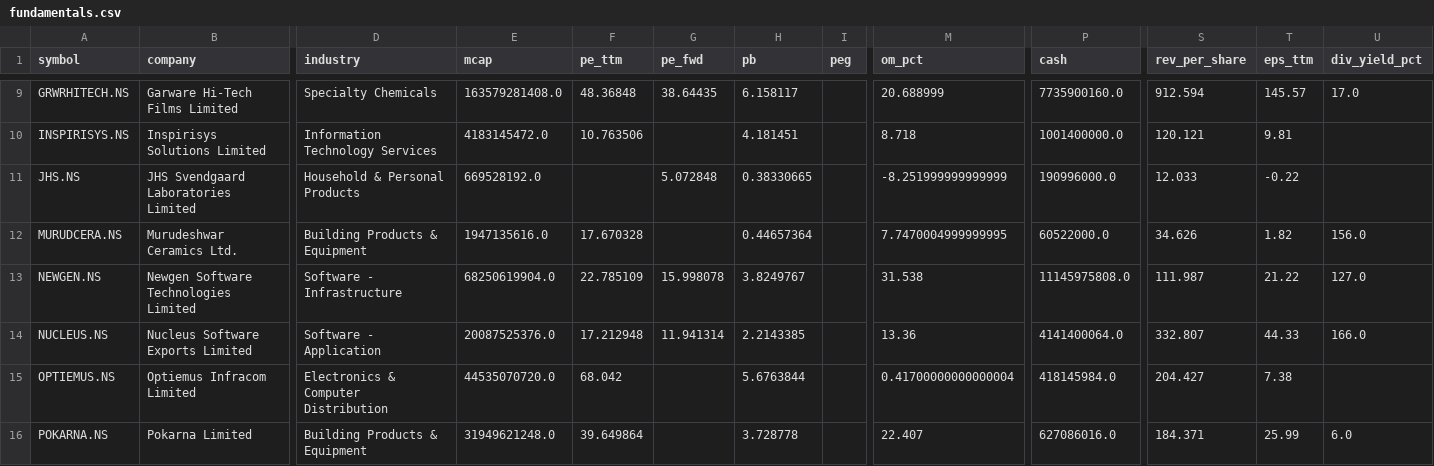
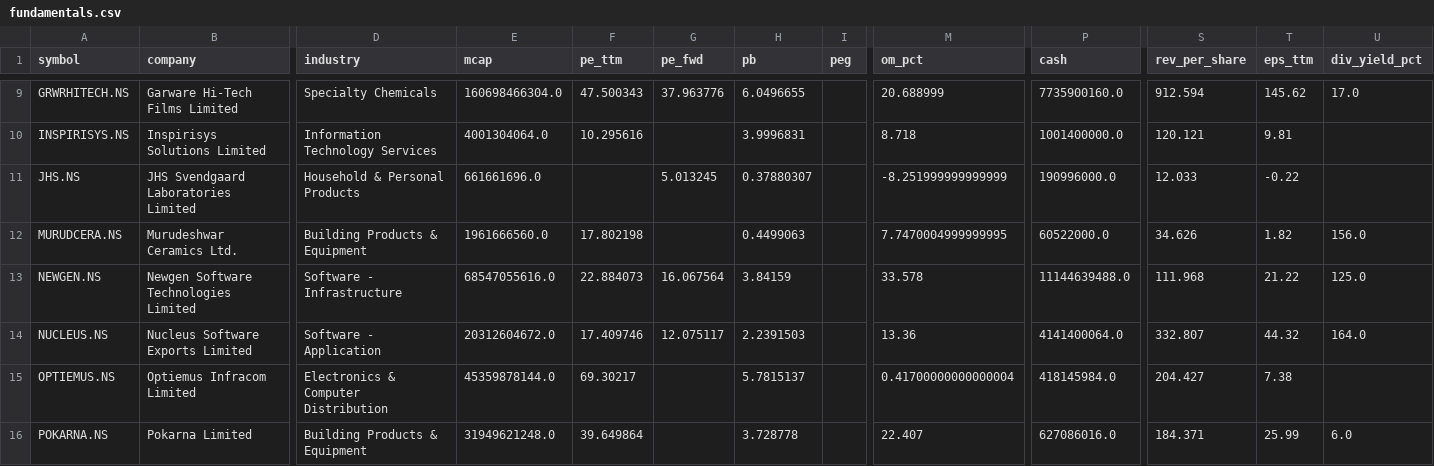
Before and after one commit to cogit0erg0sum/mgb-cockpit, a CSV file: app/data/fundamentals.csv, drawn as a sheet; only a part is shown, gaps mark what is left out; the diff covers the shown part only; the diff names each change by its address in the sheet, - before the commit and + after, or states it on an @@ line.

```diff
--- a/app/data/fundamentals.csv
+++ b/app/data/fundamentals.csv
-E9 (mcap): 163579281408.0
+E9 (mcap): 160698466304.0
-F9 (pe_ttm): 48.36848
+F9 (pe_ttm): 47.500343
-G9 (pe_fwd): 38.64435
+G9 (pe_fwd): 37.963776
-H9 (pb): 6.158117
+H9 (pb): 6.0496655
-T9 (eps_ttm): 145.57
+T9 (eps_ttm): 145.62
-E10 (mcap): 4183145472.0
+E10 (mcap): 4001304064.0
-F10 (pe_ttm): 10.763506
+F10 (pe_ttm): 10.295616
-H10 (pb): 4.181451
+H10 (pb): 3.9996831
-E11 (mcap): 669528192.0
+E11 (mcap): 661661696.0
-G11 (pe_fwd): 5.072848
+G11 (pe_fwd): 5.013245
-H11 (pb): 0.38330665
+H11 (pb): 0.37880307
-E12 (mcap): 1947135616.0
+E12 (mcap): 1961666560.0
-F12 (pe_ttm): 17.670328
+F12 (pe_ttm): 17.802198
-H12 (pb): 0.44657364
+H12 (pb): 0.4499063
-E13 (mcap): 68250619904.0
+E13 (mcap): 68547055616.0
-F13 (pe_ttm): 22.785109
+F13 (pe_ttm): 22.884073
-G13 (pe_fwd): 15.998078
+G13 (pe_fwd): 16.067564
-H13 (pb): 3.8249767
+H13 (pb): 3.84159
-M13 (om_pct): 31.538
+M13 (om_pct): 33.578
-P13 (cash): 11145975808.0
+P13 (cash): 11144639488.0
-S13 (rev_per_share): 111.987
+S13 (rev_per_share): 111.968
-U13 (div_yield_pct): 127.0
+U13 (div_yield_pct): 125.0
-E14 (mcap): 20087525376.0
+E14 (mcap): 20312604672.0
-F14 (pe_ttm): 17.212948
+F14 (pe_ttm): 17.409746
-G14 (pe_fwd): 11.941314
+G14 (pe_fwd): 12.075117
-H14 (pb): 2.2143385
+H14 (pb): 2.2391503
-T14 (eps_ttm): 44.33
+T14 (eps_ttm): 44.32
-U14 (div_yield_pct): 166.0
+U14 (div_yield_pct): 164.0
-E15 (mcap): 44535070720.0
+E15 (mcap): 45359878144.0
-F15 (pe_ttm): 68.042
+F15 (pe_ttm): 69.30217
-H15 (pb): 5.6763844
+H15 (pb): 5.7815137
```
Also changed, not shown: 78 edited cells elsewhere in this file, app/data/dashboard.csv.
